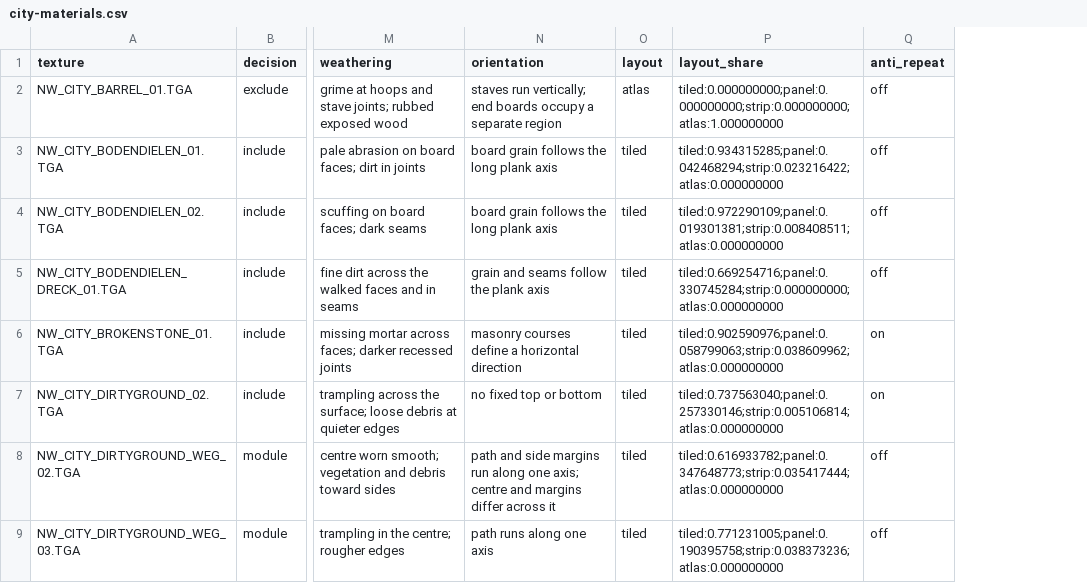
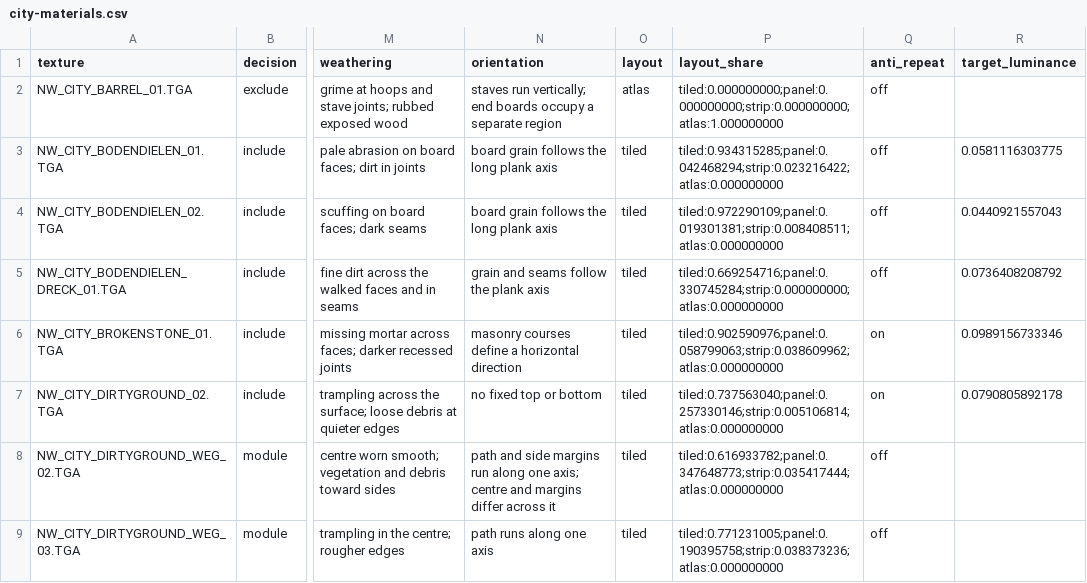
Before and after one commit to ffring/GothicAI, a CSV file: data/content/city-materials.csv, drawn as a sheet; only a part is shown, gaps mark what is left out; the diff names each change by its address in the sheet, - before the commit and + after, or states it on an @@ line.

Commit message:
content: prepare city-2 material pilot with original brightness

```diff
--- a/data/content/city-materials.csv
+++ b/data/content/city-materials.csv
+column R (target_luminance), rows 3-7: 0.0581116303775 | 0.0440921557043 | 0.0736408208792 | 0.0989156733346 | 0.0790805892178
```
Also changed, not shown: 26 other files.
